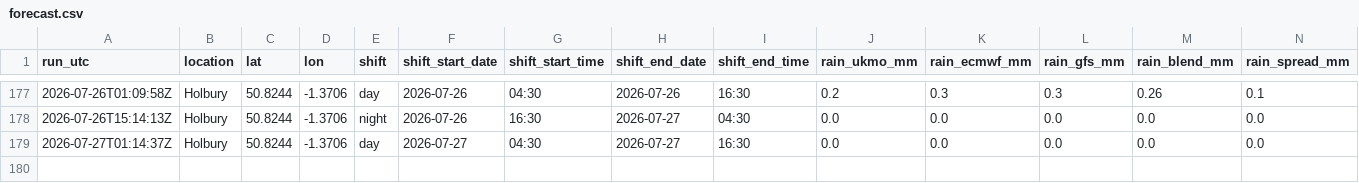
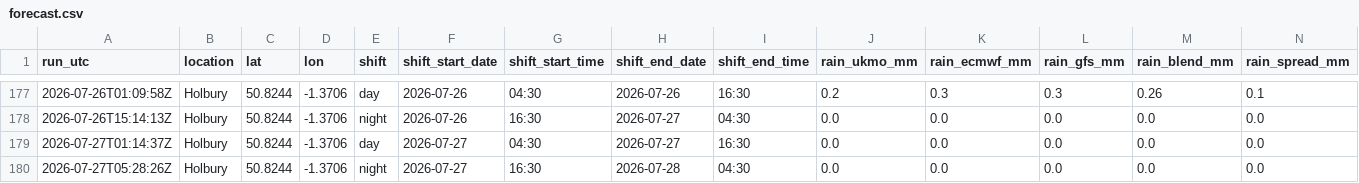
Before and after one commit to alivebe-a11y/weat, a CSV file: data/forecast.csv, drawn as a sheet; only a part is shown, gaps mark what is left out; rows hold the shown columns only; the diff names each change by its address in the sheet, - before the commit and + after, or states it on an @@ line.

```diff
--- a/data/forecast.csv
+++ b/data/forecast.csv
+row 180: 2026-07-27T05:28:26Z | Holbury | 50.8244 | -1.3706 | night | 2026-07-27 | 16:30 | 2026-07-28 | 04:30 | 0.0 | 0.0 | 0.0 | 0.0 | 0.0
```
